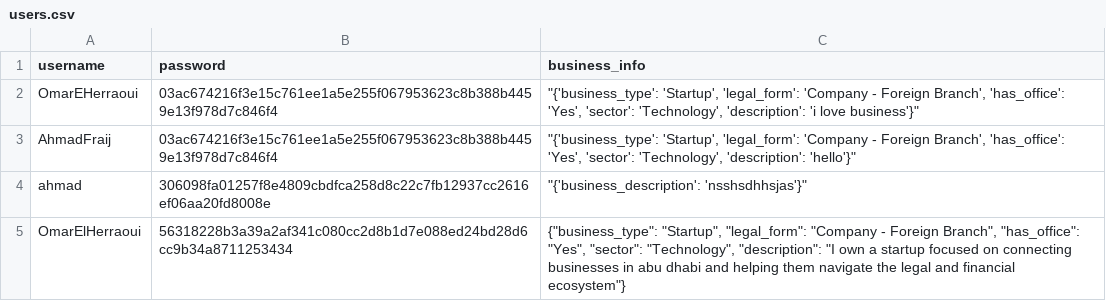
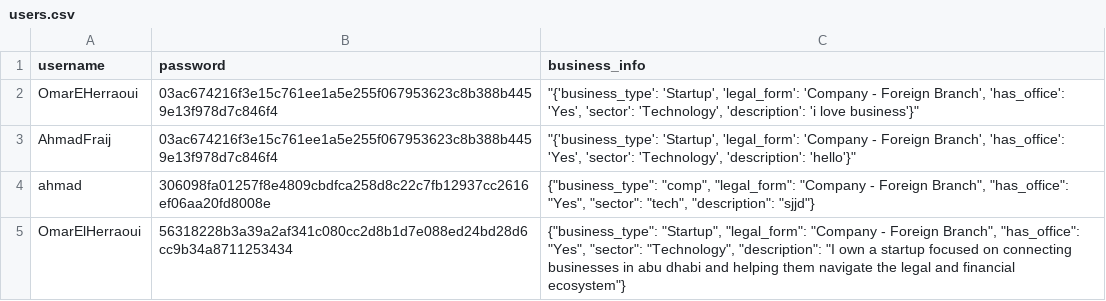
Before and after one commit to oe2015/DoubleZetaDemo, a CSV file: users.csv, drawn as a sheet.

Commit message:
updated dataset

```diff
--- a/users.csv
+++ b/users.csv
@@ -3,3 +3,3 @@ OmarEHerraoui,03ac674216f3e15c761ee1a5e255f067953623c8b388b4459e13f978d7c846f4,"
 AhmadFraij,03ac674216f3e15c761ee1a5e255f067953623c8b388b4459e13f978d7c846f4,"""{'business_type': 'Startup', 'legal_form': 'Company - Foreign Branch', 'has_office': 'Yes', 'sector': 'Technology', 'description': 'hello'}"""
-ahmad,306098fa01257f8e4809cbdfca258d8c22c7fb12937cc2616ef06aa20fd8008e,"""{'business_description': 'nsshsdhhsjas'}"""
+ahmad,306098fa01257f8e4809cbdfca258d8c22c7fb12937cc2616ef06aa20fd8008e,"{""business_type"": ""comp"", ""legal_form"": ""Company - Foreign Branch"", ""has_office"": ""Yes"", ""sector"": ""tech"", ""description"": ""sjjd""}"
 OmarElHerraoui,56318228b3a39a2af341c080cc2d8b1d7e088ed24bd28d6cc9b34a8711253434,"{""business_type"": ""Startup"", ""legal_form"": ""Company - Foreign Branch"", ""has_office"": ""Yes"", ""sector"": ""Technology"", ""description"": ""I own a startup focused on connecting businesses in abu dhabi and helping them navigate  the legal and financial ecosystem""}"
```
